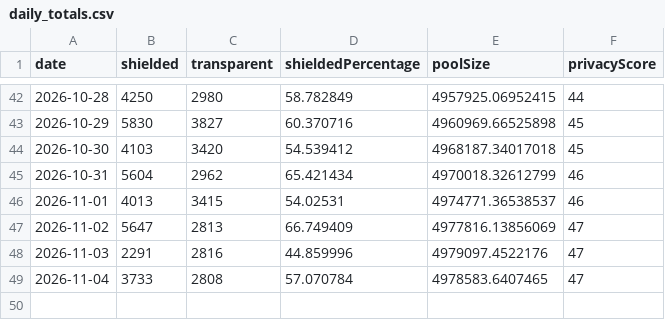
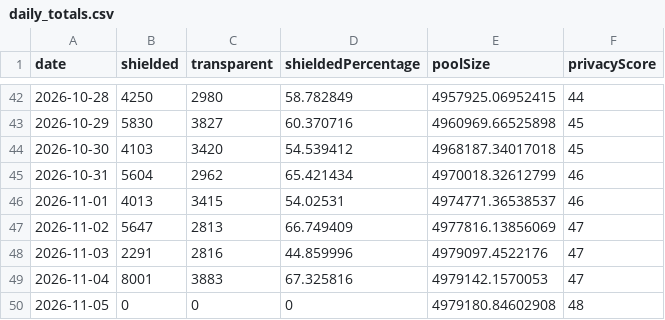
Before and after one commit to kellyonchain/zec-flow-digest, a CSV file: data/daily_totals.csv, drawn as a sheet; only a part is shown, gaps mark what is left out.

```diff
--- a/data/daily_totals.csv
+++ b/data/daily_totals.csv
@@ -48,2 +48,3 @@ date,shielded,transparent,shieldedPercentage,poolSize,privacyScore
 2026-11-03,2291,2816,44.859996,4979097.4522176,47
-2026-11-04,3733,2808,57.070784,4978583.6407465,47
+2026-11-04,8001,3883,67.325816,4979142.1570053,47
+2026-11-05,0,0,0,4979180.84602908,48
```
Also changed, not shown: data/pool_snapshots.csv.
